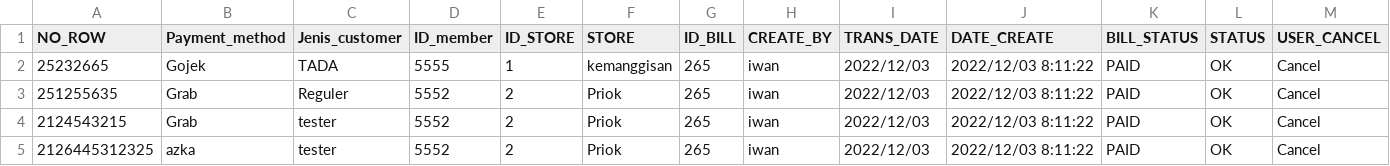
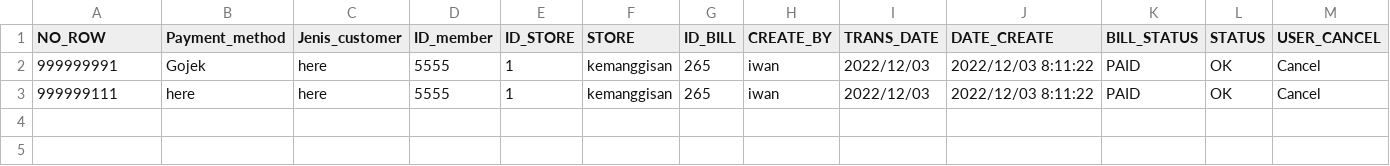
Before and after one commit to firhantama/DWH, a CSV file: test_dwh.csv, drawn as a sheet; only a part is shown; removed rows and columns are numbered as before the commit, all else as after; rows hold the shown columns only; the diff names each change by its address in the sheet, - before the commit and + after, or states it on an @@ line.

Commit message:
yess

```diff
--- a/test_dwh.csv
+++ b/test_dwh.csv
-A2 (NO_ROW): 25232665
+A2 (NO_ROW): 999999991
-C2 (Jenis_customer): TADA
+C2 (Jenis_customer): here
-row 3: 251255635 | Grab | Reguler | 5552 | 2 | Priok | 265 | iwan | 2022/12/03 | 2022/12/03 8:11:22 | PAID | OK | Cancel
-A3 (NO_ROW): 2124543215
+A3 (NO_ROW): 999999111
-B3 (Payment_method): Grab
+B3 (Payment_method): here
-C3 (Jenis_customer): tester
+C3 (Jenis_customer): here
-D3 (ID_member): 5552
+D3 (ID_member): 5555
-E3 (ID_STORE): 2
+E3 (ID_STORE): 1
-F3 (STORE): Priok
+F3 (STORE): kemanggisan
-row 5: 2126445312325 | azka | tester | 5552 | 2 | Priok | 265 | iwan | 2022/12/03 | 2022/12/03 8:11:22 | PAID | OK | Cancel
```
